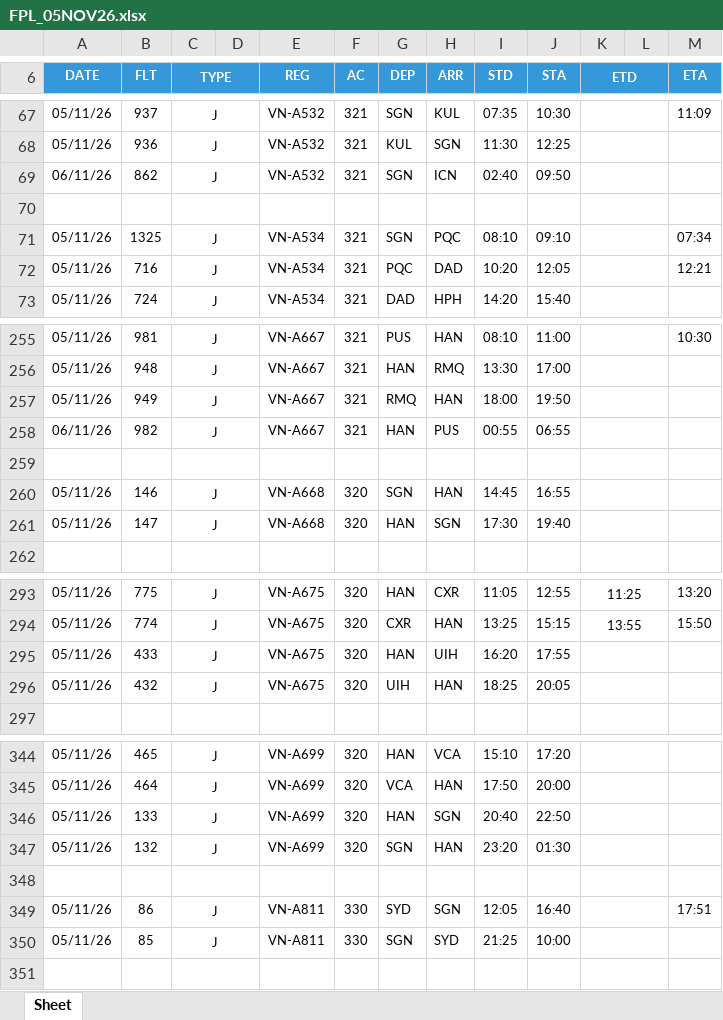
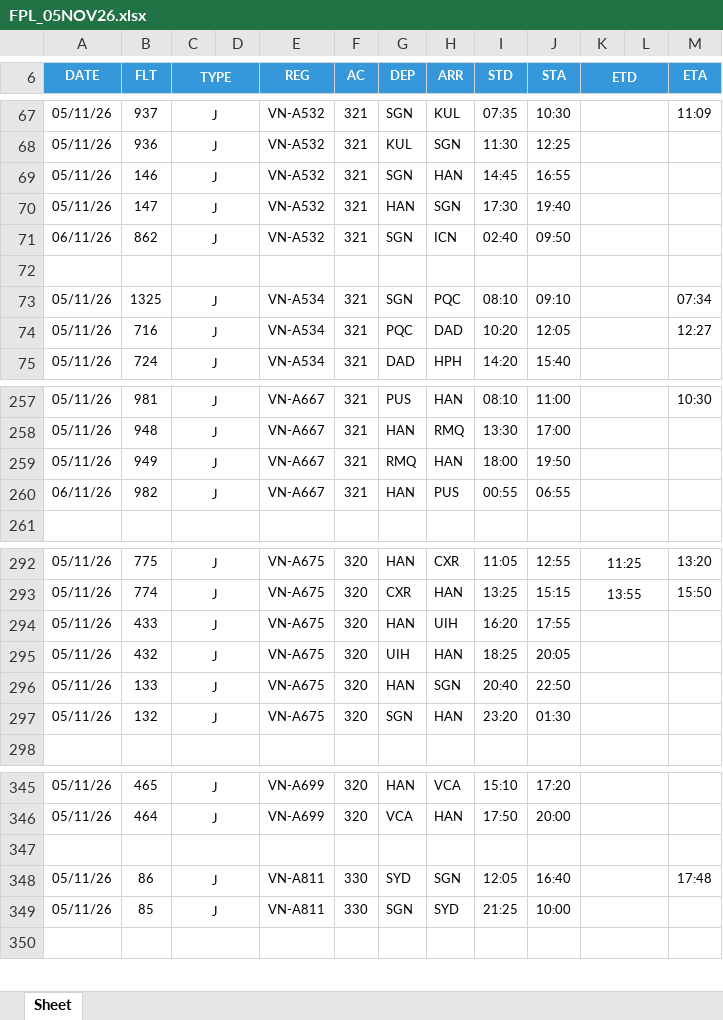
Before and after one commit to tlgsvj/lc, an Excel workbook: Data/FlightPlan/FPL_05NOV26.xlsx, sheet Sheet, drawn as a sheet; only a part is shown, gaps mark what is left out; values as stored, in another font and other column widths than the file's, no borders; charts and pictures not drawn; removed rows and columns are numbered as before the commit, all else as after; the diff covers the shown part only; the diff names each change by its address in the sheet, - before the commit and + after, or states it on an @@ line.

Commit message:
Update FPL_05NOV26.xlsx

```diff
--- a/Data/FlightPlan/FPL_05NOV26.xlsx (sheet Sheet)
+++ b/Data/FlightPlan/FPL_05NOV26.xlsx (sheet Sheet)
+row 69: 05/11/26 | 146 | J |  | VN-A532 | 321 | SGN | HAN | 14:45 | 16:55
+row 70: 05/11/26 | 147 | J |  | VN-A532 | 321 | HAN | SGN | 17:30 | 19:40
-M74 (ETA): 12:21
+M74 (ETA): 12:27
-row 259: (empty)
-row 260: 05/11/26 | 146 | J |  | VN-A668 | 320 | SGN | HAN | 14:45 | 16:55
-row 261: 05/11/26 | 147 | J |  | VN-A668 | 320 | HAN | SGN | 17:30 | 19:40
+row 296: 05/11/26 | 133 | J |  | VN-A675 | 320 | HAN | SGN | 20:40 | 22:50
+row 297: 05/11/26 | 132 | J |  | VN-A675 | 320 | SGN | HAN | 23:20 | 01:30
-row 346: 05/11/26 | 133 | J |  | VN-A699 | 320 | HAN | SGN | 20:40 | 22:50
-row 347: 05/11/26 | 132 | J |  | VN-A699 | 320 | SGN | HAN | 23:20 | 01:30
-M348 (ETA): 17:51
+M348 (ETA): 17:48
```
Also changed, not shown: 6 edited cells elsewhere in this sheet.
